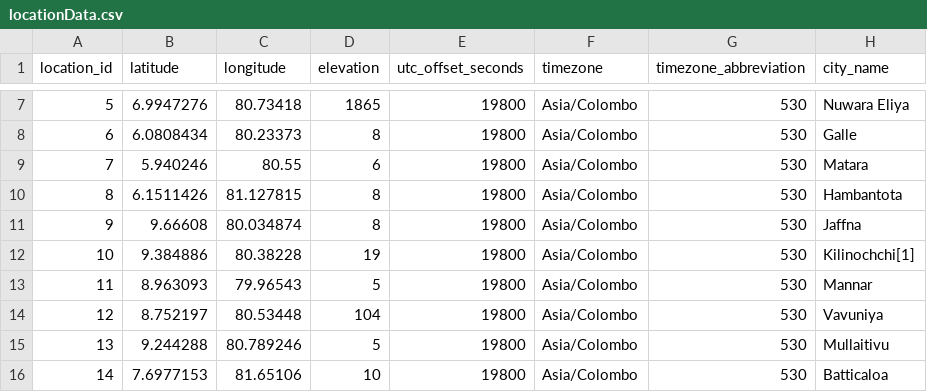
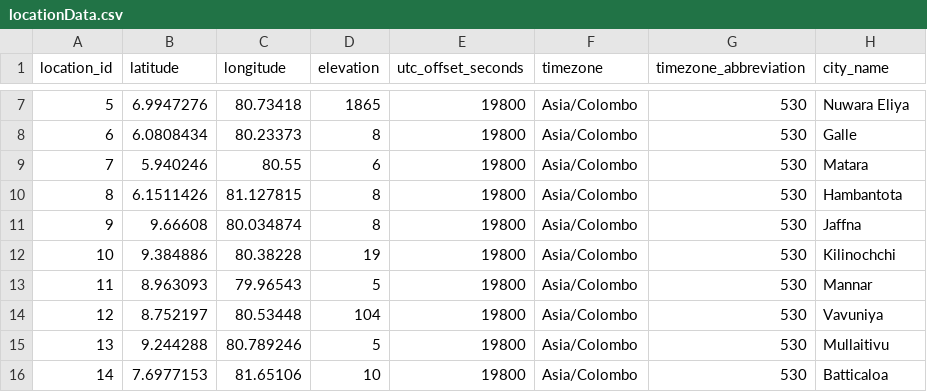
Before and after one commit to denukedissanayake/bdp, a CSV file: data/locationData.csv, drawn as a sheet; only a part is shown, gaps mark what is left out.

Commit message:
update locationData.csv

```diff
--- a/data/locationData.csv
+++ b/data/locationData.csv
@@ -11,3 +11,3 @@ location_id,latitude,longitude,elevation,utc_offset_seconds,timezone,timezone_ab
 9,9.66608,80.034874,8,19800,Asia/Colombo,530,Jaffna
-10,9.384886,80.38228,19,19800,Asia/Colombo,530,Kilinochchi[1]
+10,9.384886,80.38228,19,19800,Asia/Colombo,530,Kilinochchi
 11,8.963093,79.96543,5,19800,Asia/Colombo,530,Mannar
```
